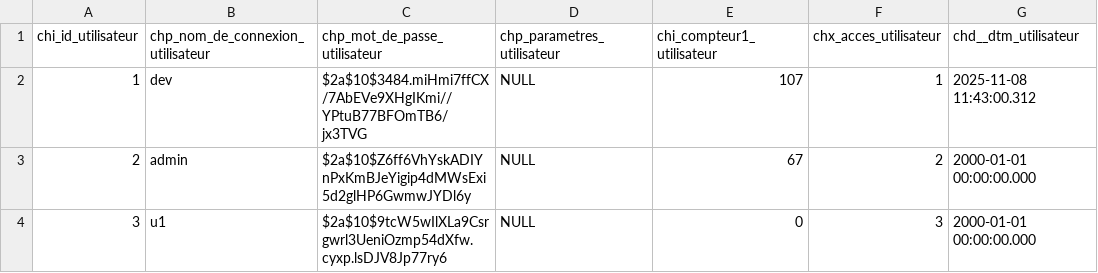
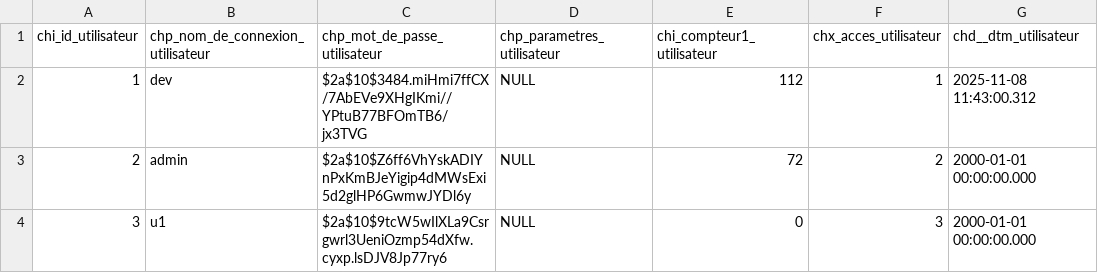
Before and after one commit to hugues-koolsol/rev, a CSV file: rev_3/__fichiers_generes/__sauvegarde_des_bases/csv_bdd_1_table_tbl_utilisateurs.csv, drawn as a sheet; only a part is shown; the diff names each change by its address in the sheet, - before the commit and + after, or states it on an @@ line.

```diff
--- a/rev_3/__fichiers_generes/__sauvegarde_des_bases/csv_bdd_1_table_tbl_utilisateurs.csv
+++ b/rev_3/__fichiers_generes/__sauvegarde_des_bases/csv_bdd_1_table_tbl_utilisateurs.csv
-E2 (chi_compteur1_utilisateur): 107
+E2 (chi_compteur1_utilisateur): 112
-E3 (chi_compteur1_utilisateur): 67
+E3 (chi_compteur1_utilisateur): 72
```
Also changed, not shown: rev_3/__fichiers_generes/__sauvegarde_des_bases/csv_bdd_1_table_tbl_acces.csv, rev_3/__fichiers_generes/__sauvegarde_des_bases/csv_bdd_1_table_tbl_sources.csv, 21 other files.
